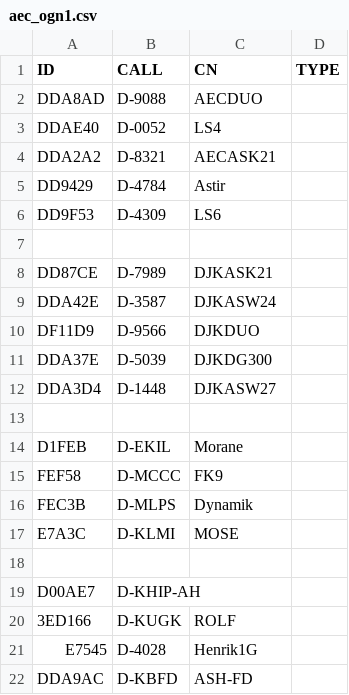
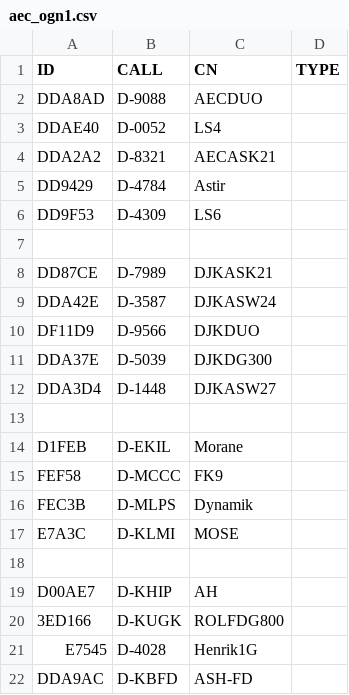
Before and after one commit to ftotheischer/OGN, a CSV file: aec_ogn1.csv, drawn as a sheet.

Commit message:
Update aec_ogn1.csv

```diff
--- a/aec_ogn1.csv
+++ b/aec_ogn1.csv
@@ -18,4 +18,4 @@ E7A3C,D-KLMI,MOSE
 
-D00AE7,D-KHIP-AH
-3ED166,D-KUGK,ROLF
+D00AE7,D-KHIP,AH
+3ED166,D-KUGK,ROLFDG800
 E7545,D-4028,Henrik1G
```
